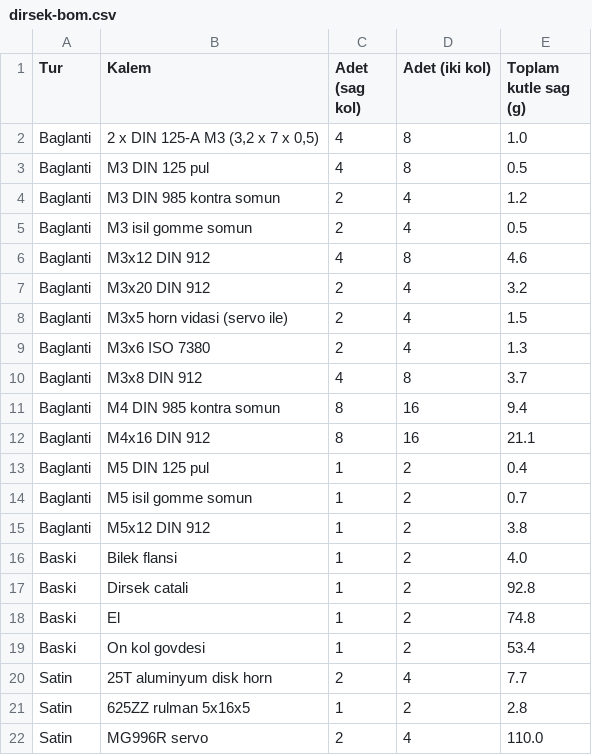
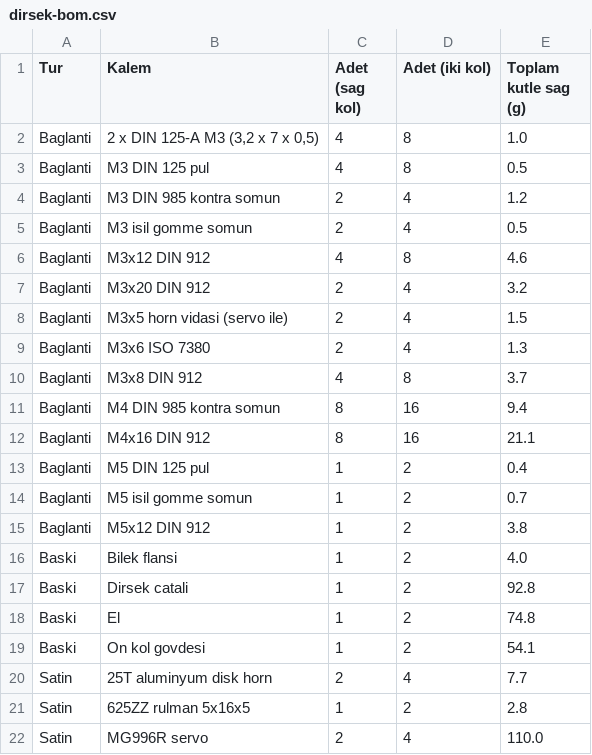
Before and after one commit to DuffyDucky/tekerlekli-insansi-robot, a CSV file: tasarim/freecad/dirsek/dirsek-bom.csv, drawn as a sheet.

```diff
--- a/tasarim/freecad/dirsek/dirsek-bom.csv
+++ b/tasarim/freecad/dirsek/dirsek-bom.csv
@@ -18,3 +18,3 @@ Baski;Dirsek catali;1;2;92.8
 Baski;El;1;2;74.8
-Baski;On kol govdesi;1;2;53.4
+Baski;On kol govdesi;1;2;54.1
 Satin;25T aluminyum disk horn;2;4;7.7
```
Also changed, not shown: tasarim/freecad/kabuk/kabuk-bom.csv, tasarim/freecad/kafa/kafa-bom.csv, 45 other files.
